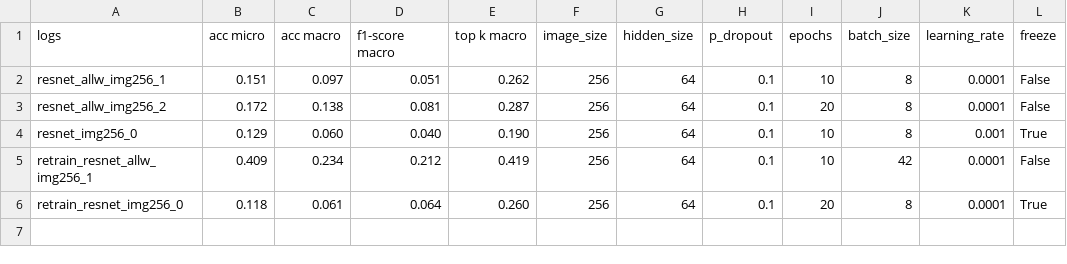
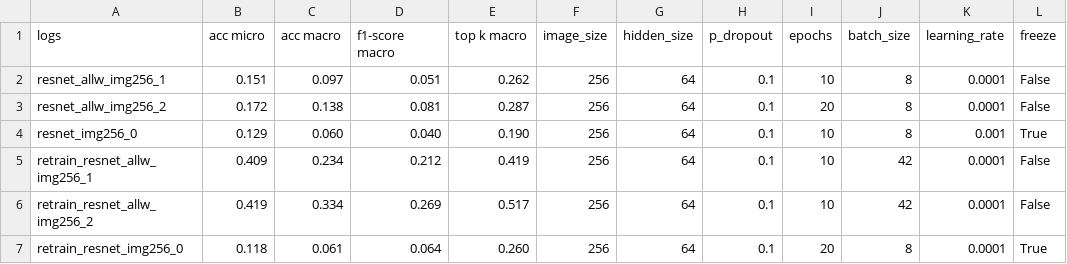
Before and after one commit to claraK02/analyse_trace_sang, a CSV file: logs/compare_real_test_res.csv, drawn as a sheet; the diff names each change by its address in the sheet, - before the commit and + after, or states it on an @@ line.

Commit message:
add new exp with finetune resnet_allw_img256_2

```diff
--- a/logs/compare_real_test_res.csv
+++ b/logs/compare_real_test_res.csv
+row 6: retrain_resnet_allw_img256_2 | 0.419 | 0.334 | 0.269 | 0.517 | 256 | 64 | 0.1 | 10 | 42 | 0.0001 | False
```
Also changed, not shown: 12 other files.
